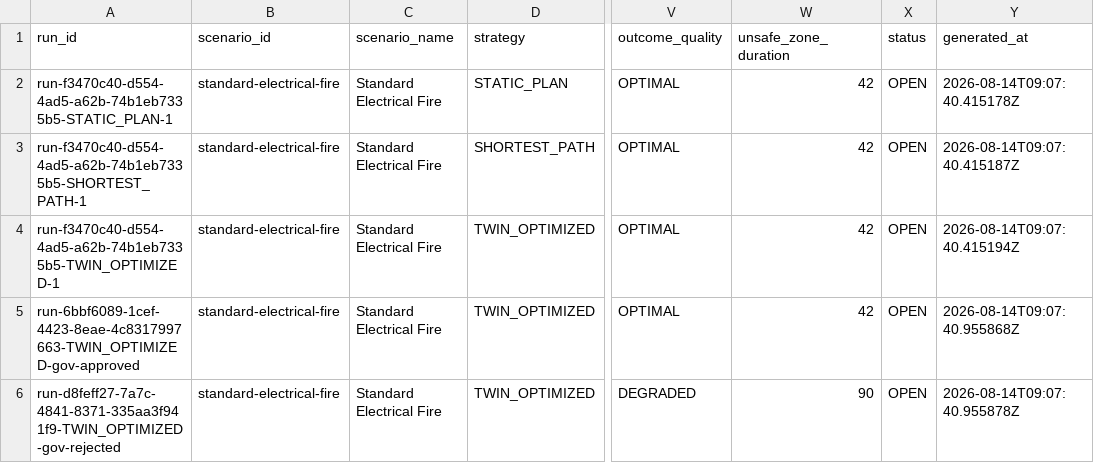
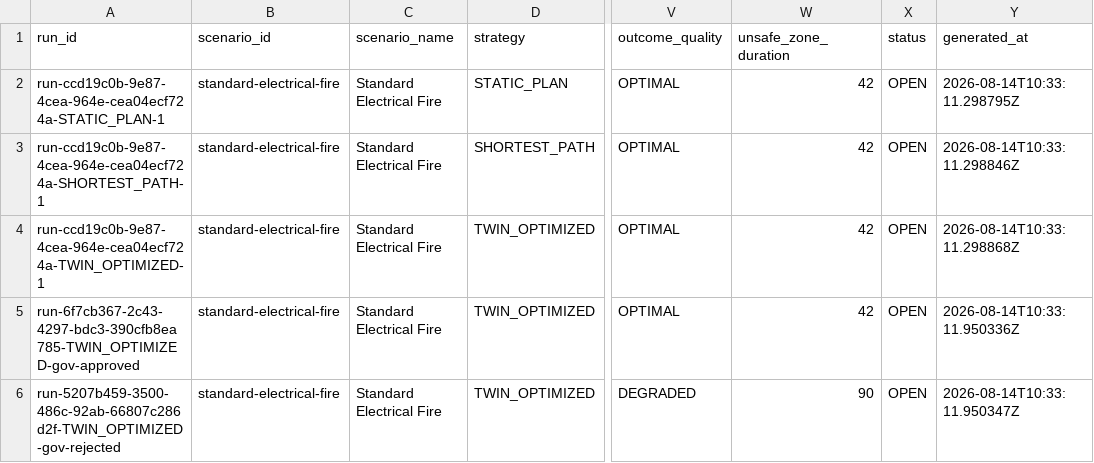
Before and after one commit to royavepoint-wq/fireguard-dt, a CSV file: data/experiments/scenario_results.csv, drawn as a sheet; only a part is shown, gaps mark what is left out; the diff names each change by its address in the sheet, - before the commit and + after, or states it on an @@ line.

```diff
--- a/data/experiments/scenario_results.csv
+++ b/data/experiments/scenario_results.csv
-A2 (run_id): run-f3470c40-d554-4ad5-a62b-74b1eb7335b5-STATIC_PLAN-1
+A2 (run_id): run-ccd19c0b-9e87-4cea-964e-cea04ecf724a-STATIC_PLAN-1
-Y2 (generated_at): 2026-08-14T09:07:40.415178Z
+Y2 (generated_at): 2026-08-14T10:33:11.298795Z
-A3 (run_id): run-f3470c40-d554-4ad5-a62b-74b1eb7335b5-SHORTEST_PATH-1
+A3 (run_id): run-ccd19c0b-9e87-4cea-964e-cea04ecf724a-SHORTEST_PATH-1
-Y3 (generated_at): 2026-08-14T09:07:40.415187Z
+Y3 (generated_at): 2026-08-14T10:33:11.298846Z
-A4 (run_id): run-f3470c40-d554-4ad5-a62b-74b1eb7335b5-TWIN_OPTIMIZED-1
+A4 (run_id): run-ccd19c0b-9e87-4cea-964e-cea04ecf724a-TWIN_OPTIMIZED-1
-Y4 (generated_at): 2026-08-14T09:07:40.415194Z
+Y4 (generated_at): 2026-08-14T10:33:11.298868Z
-A5 (run_id): run-6bbf6089-1cef-4423-8eae-4c8317997663-TWIN_OPTIMIZED-gov-approved
+A5 (run_id): run-6f7cb367-2c43-4297-bdc3-390cfb8ea785-TWIN_OPTIMIZED-gov-approved
-Y5 (generated_at): 2026-08-14T09:07:40.955868Z
+Y5 (generated_at): 2026-08-14T10:33:11.950336Z
-A6 (run_id): run-d8feff27-7a7c-4841-8371-335aa3f941f9-TWIN_OPTIMIZED-gov-rejected
+A6 (run_id): run-5207b459-3500-486c-92ab-66807c286d2f-TWIN_OPTIMIZED-gov-rejected
-Y6 (generated_at): 2026-08-14T09:07:40.955878Z
+Y6 (generated_at): 2026-08-14T10:33:11.950347Z
```
Also changed, not shown: 11 other files.
